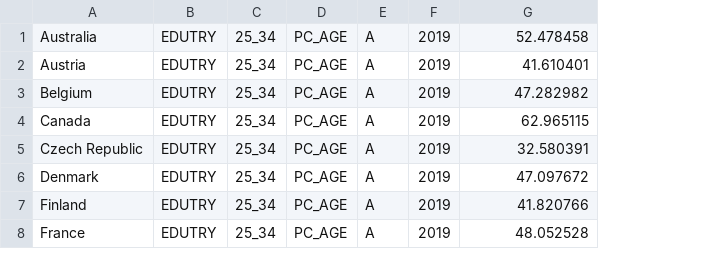
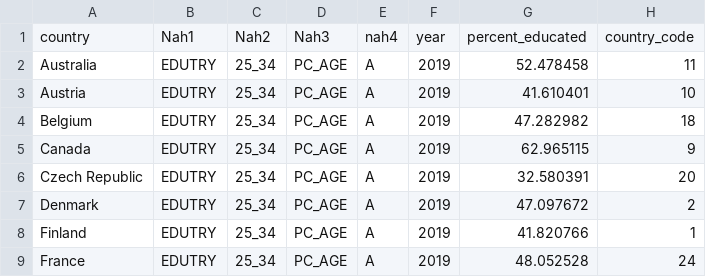
Before and after one commit to Slainte91/happinessvx, a CSV file: Education/Resources/education_stats.csv, drawn as a sheet; only a part is shown; addresses are those after the commit; the diff names each change by its address in the sheet, - before the commit and + after, or states it on an @@ line.

Commit message:
added country codes to education csv

```diff
--- a/Education/Resources/education_stats.csv
+++ b/Education/Resources/education_stats.csv
+column H, rows 2-9: 11 | 10 | 18 | 9 | 20 | 2 | 1 | 24
+row 1: country | Nah1 | Nah2 | Nah3 | nah4 | year | percent_educated | country_code
```
